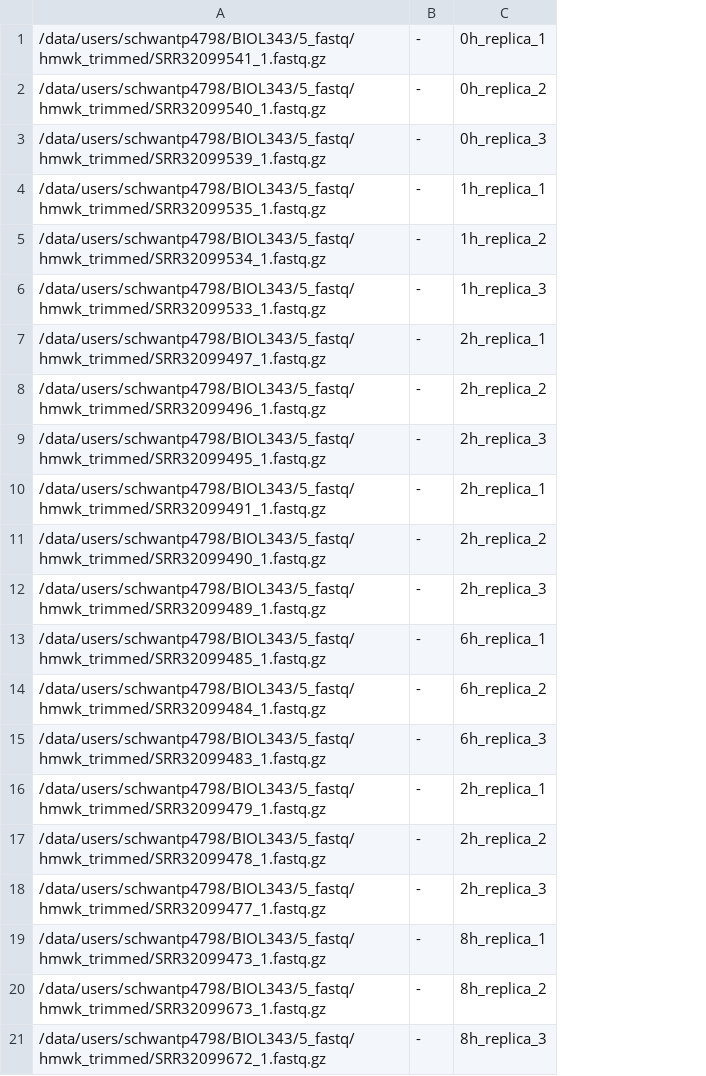
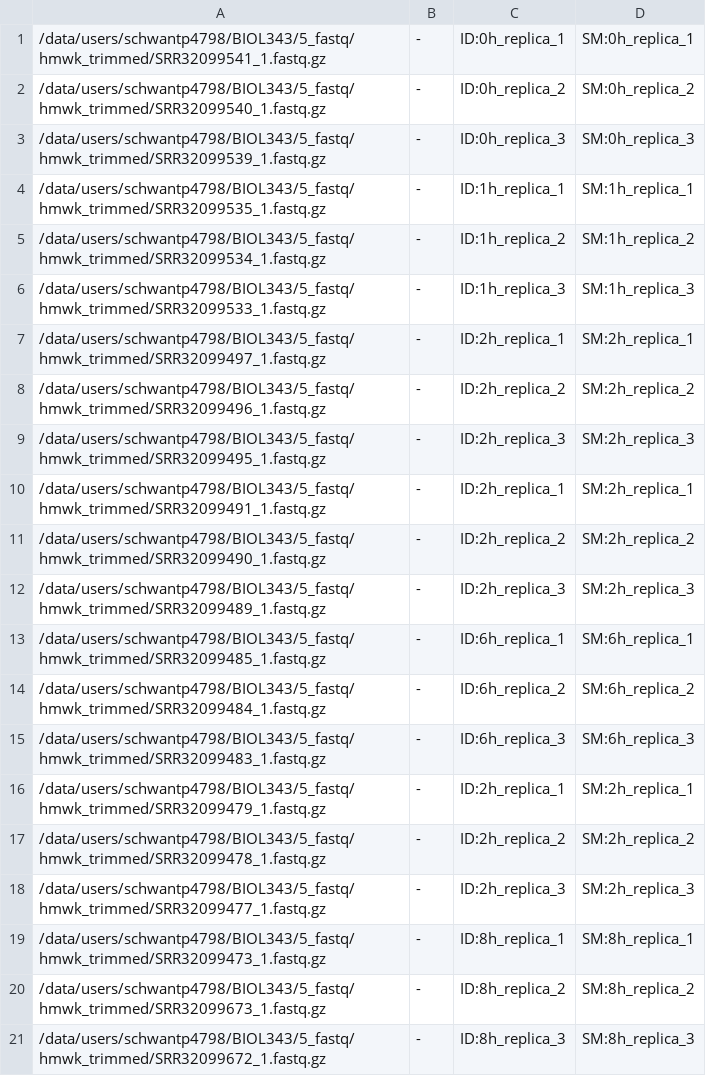
Before and after one commit to UWEC-Bioinformatics/BIOL343, a TSV file: 6_alignment/hmwk_manifest.tsv, drawn as a sheet; removed rows and columns are numbered as before the commit, all else as after; the diff names each change by its address in the sheet, - before the commit and + after, or states it on an @@ line.

Commit message:
Need to add SM to manifest

```diff
--- a/6_alignment/hmwk_manifest.tsv
+++ b/6_alignment/hmwk_manifest.tsv
-column C, rows 1-21: 0h_replica_1 | 0h_replica_2 | 0h_replica_3 | 1h_replica_1 | 1h_replica_2 | 1h_replica_3 | 2h_replica_1 | 2h_replica_2 | 2h_replica_3 | 2h_replica_1 | 2h_replica_2 | 2h_replica_3 | 6h_replica_1 | 6h_replica_2 | 6h_replica_3 | 2h_replica_1 | 2h_replica_2 | 2h_replica_3 | 8h_replica_1 | 8h_replica_2 | 8h_replica_3
+column C, rows 1-21: ID:0h_replica_1 | ID:0h_replica_2 | ID:0h_replica_3 | ID:1h_replica_1 | ID:1h_replica_2 | ID:1h_replica_3 | ID:2h_replica_1 | ID:2h_replica_2 | ID:2h_replica_3 | ID:2h_replica_1 | ID:2h_replica_2 | ID:2h_replica_3 | ID:6h_replica_1 | ID:6h_replica_2 | ID:6h_replica_3 | ID:2h_replica_1 | ID:2h_replica_2 | ID:2h_replica_3 | ID:8h_replica_1 | ID:8h_replica_2 | ID:8h_replica_3
+column D, rows 1-21: SM:0h_replica_1 | SM:0h_replica_2 | SM:0h_replica_3 | SM:1h_replica_1 | SM:1h_replica_2 | SM:1h_replica_3 | SM:2h_replica_1 | SM:2h_replica_2 | SM:2h_replica_3 | SM:2h_replica_1 | SM:2h_replica_2 | SM:2h_replica_3 | SM:6h_replica_1 | SM:6h_replica_2 | SM:6h_replica_3 | SM:2h_replica_1 | SM:2h_replica_2 | SM:2h_replica_3 | SM:8h_replica_1 | SM:8h_replica_2 | SM:8h_replica_3
```
Also changed, not shown: 2 other files.
